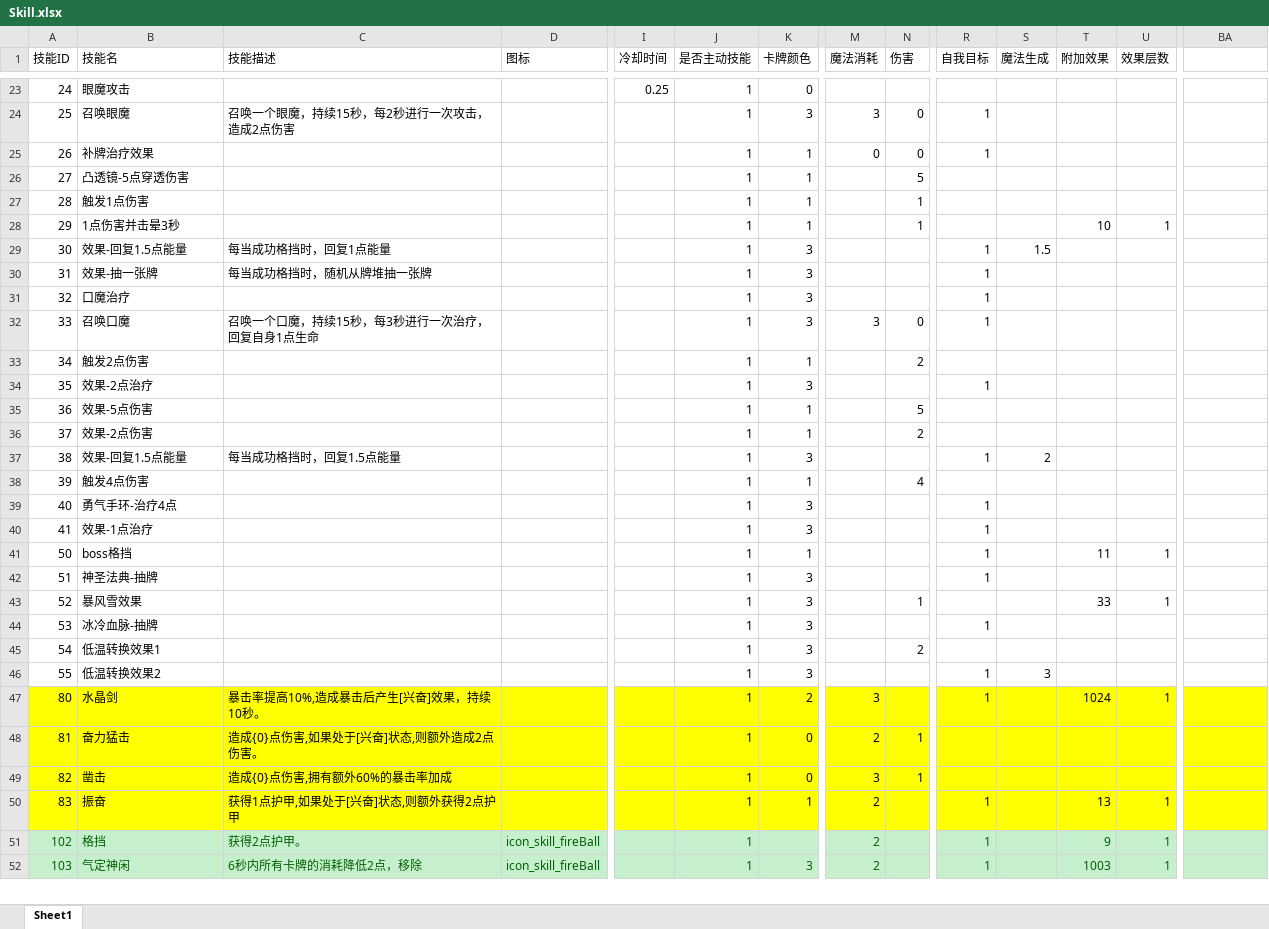
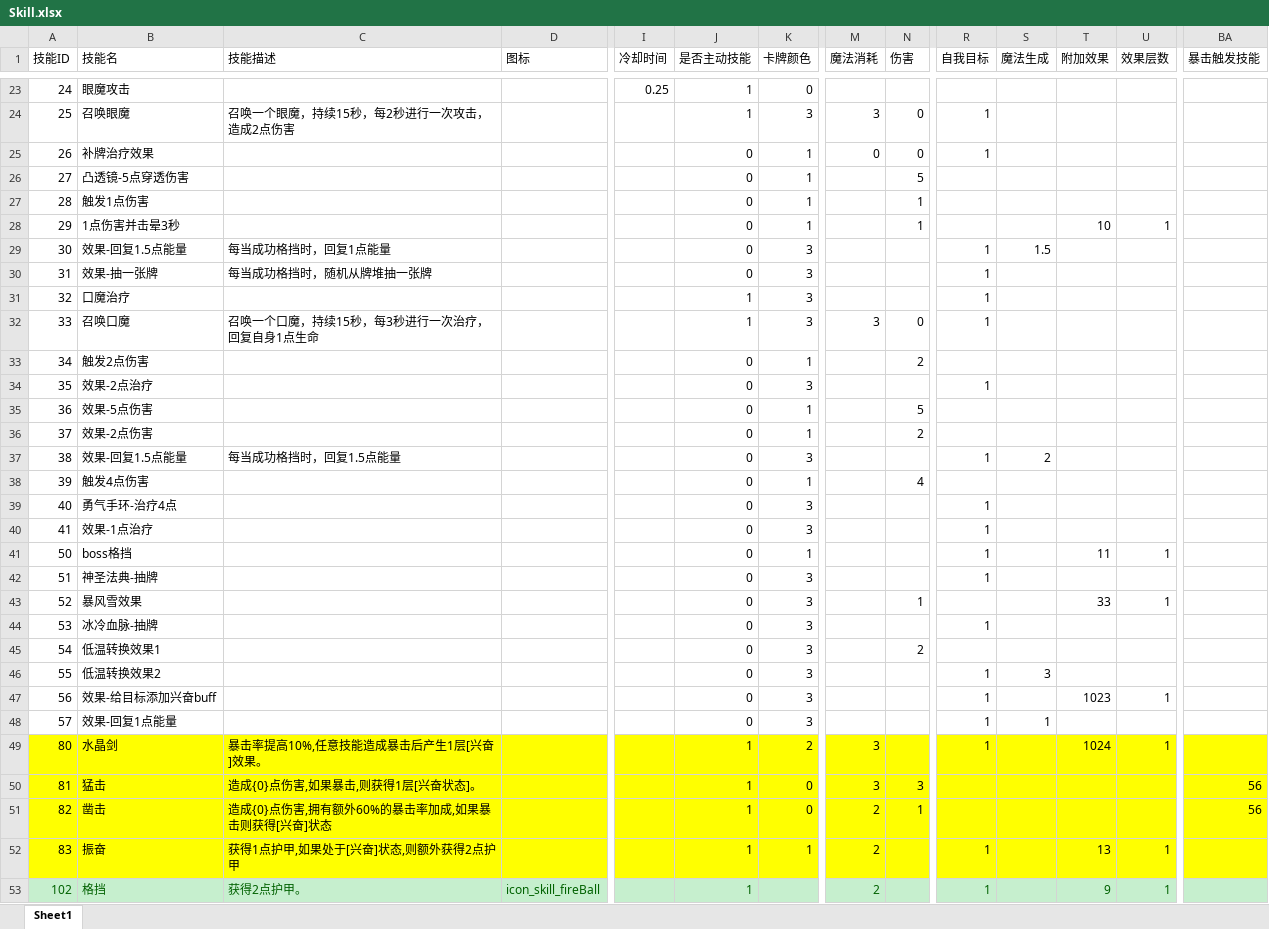
Before and after one commit to heizmoon/MagicPlay, an Excel workbook: Client/Assets/Data/Skill.xlsx, sheet Sheet1, drawn as a sheet; only a part is shown, gaps mark what is left out; the shorter side is filled out with more unchanged rows; values as stored, in another font and other column widths than the file's, no borders; addresses are those after the commit; rows hold the shown columns only; the diff covers the shown part only; the diff names each change by its address in the sheet, - before the commit and + after, or states it on an @@ line.

Commit message:
大量删除旧代码和表格，以及更新
1.删除Abyss相关代码和数据
2.删除Assets相关代码和数据
3.删除其他旧版本无用代码
4.Buff新增影响暴击率，和暴击后触发技能
5.技能新增暴击后触发技能
6.原有的水晶剑，英勇斗篷，冲锋面具，改用新的实现方式
7.能量块需要检查技能是ifActive才会触发效果
8.ActorBackUp备份角色的暴击伤害加成数据
9.角色新增暴击伤害加成数据，在暴击时会使用
10. 卡牌修改：兴奋增加了额外效果：每层使暴击伤害加成提高10%,可无限叠加
11.卡牌修改：猛击删除原有特效，改为如果暴击，则添加1层兴奋
12.卡牌修改：凿击新增效果：如果暴击，则添加1层兴奋
13.卡牌修改：暴风雪：不再降低能量回复速度
14.怪物修改：倒计时死亡的怪物血量降低，15秒前免疫受到的伤害

```diff
--- a/Client/Assets/Data/Skill.xlsx (sheet Sheet1)
+++ b/Client/Assets/Data/Skill.xlsx (sheet Sheet1)
-BA1: (empty)
+BA1: 暴击触发技能
-J25:J30 (是否主动技能): 1
+J25:J30 (是否主动技能): 0
-J33:J46 (是否主动技能): 1
+J33:J46 (是否主动技能): 0
+row 47: 56 | 效果-给目标添加兴奋buff |  |  |  | 0 | 3 |  |  | 1 |  | 1023 | 1
+row 48: 57 | 效果-回复1点能量 |  |  |  | 0 | 3 |  |  | 1 | 1
-C49 (技能描述): 暴击率提高10%,造成暴击后产生[兴奋]效果，持续10秒。
+C49 (技能描述): 暴击率提高10%,任意技能造成暴击后产生1层[兴奋]效果。
-B50 (技能名): 奋力猛击
+B50 (技能名): 猛击
-C50 (技能描述): 造成{0}点伤害,如果处于[兴奋]状态,则额外造成2点伤害。
+C50 (技能描述): 造成{0}点伤害,如果暴击,则获得1层[兴奋状态]。
-M50 (魔法消耗): 2
+M50 (魔法消耗): 3
-N50 (伤害): 1
+N50 (伤害): 3
-BA50:BA51 (暴击触发技能): (empty)
+BA50:BA51 (暴击触发技能): 56
-C51 (技能描述): 造成{0}点伤害,拥有额外60%的暴击率加成
+C51 (技能描述): 造成{0}点伤害,拥有额外60%的暴击率加成,如果暴击则获得[兴奋]状态
-M51 (魔法消耗): 3
+M51 (魔法消耗): 2
```
Also changed, not shown: 8 edited cells elsewhere in this sheet, Client/Assets/Data/Buff.xlsx, Client/Assets/Data/MonsterType.xlsx, 50 other files.
